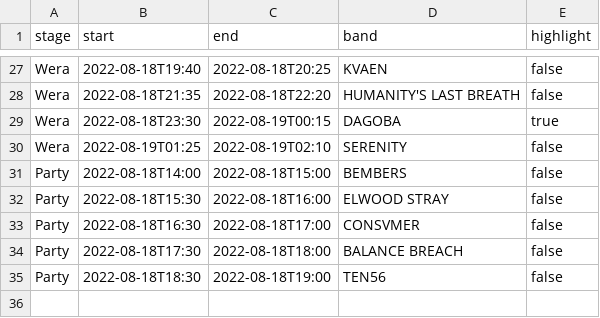
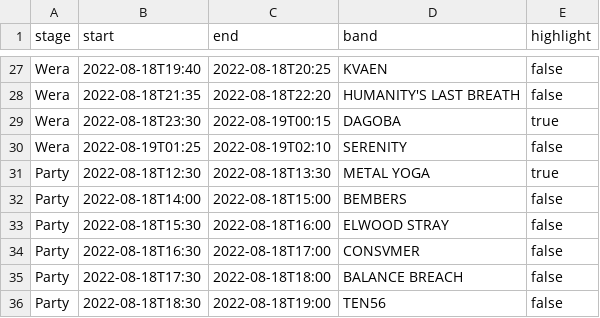
Before and after one commit to triantium/banglebreeze, a CSV file: thursday.csv, drawn as a sheet; only a part is shown, gaps mark what is left out; the diff names each change by its address in the sheet, - before the commit and + after, or states it on an @@ line.

```diff
--- a/thursday.csv
+++ b/thursday.csv
+row 31: Party | 2022-08-18T12:30 | 2022-08-18T13:30 | METAL YOGA | true
```
Also changed, not shown: 2 other files.
